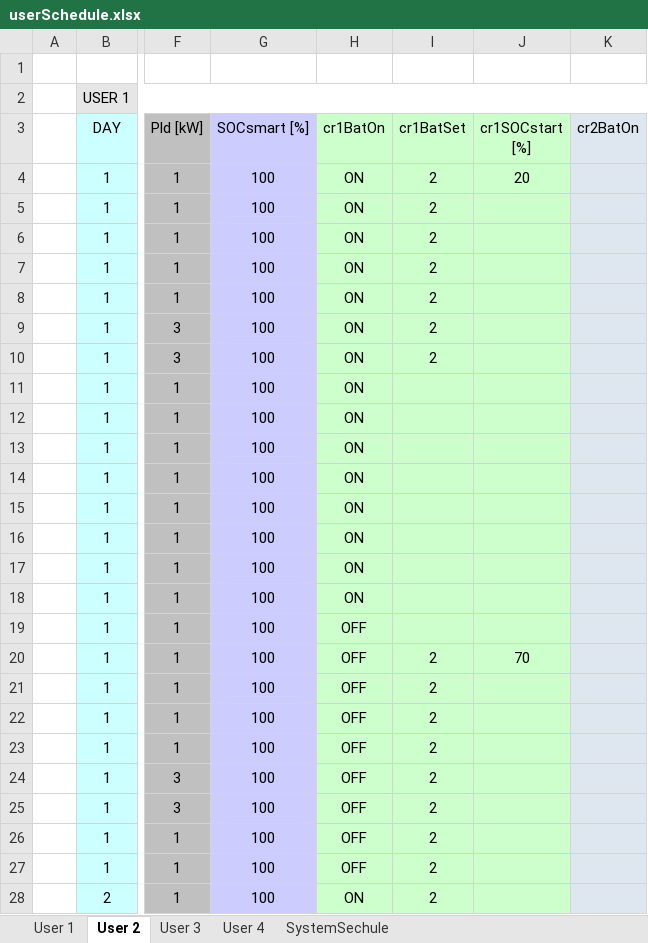
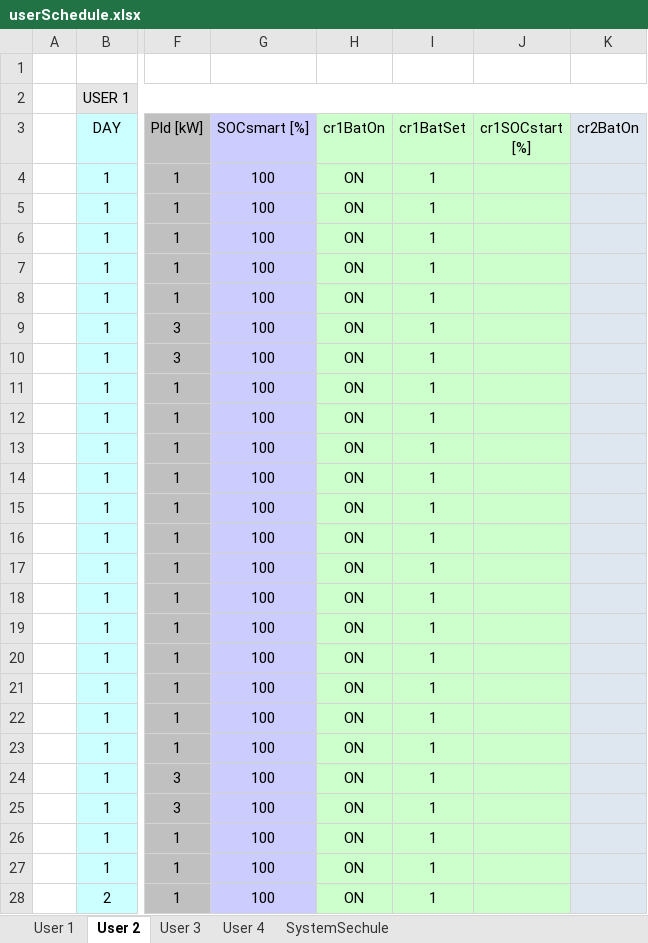
Before and after one commit to mindolink/EthStevec12, an Excel workbook: ImportData/userSchedule.xlsx, sheet User 2, drawn as a sheet; only a part is shown, gaps mark what is left out; values as stored, in another font and other column widths than the file's, no borders; the diff covers the shown part only; the diff names each change by its address in the sheet, - before the commit and + after, or states it on an @@ line.

```diff
--- a/ImportData/userSchedule.xlsx (sheet User 2)
+++ b/ImportData/userSchedule.xlsx (sheet User 2)
-I4:I10 (cr1BatSet): 2
+I4:I10 (cr1BatSet): 1
-J4 (cr1SOCstart [%]): 20
+J4 (cr1SOCstart [%]): (empty)
-I11:I19 (cr1BatSet): (empty)
+I11:I19 (cr1BatSet): 1
-H19:H27 (cr1BatOn): OFF
+H19:H27 (cr1BatOn): ON
-I20:I28 (cr1BatSet): 2
+I20:I28 (cr1BatSet): 1
-J20 (cr1SOCstart [%]): 70
+J20 (cr1SOCstart [%]): (empty)
```
Also changed, not shown: 48 edited cells elsewhere in this sheet, sheet SystemSechule, sheet User 1, sheet User 3, sheet User 4, charts or pictures, ExportData/Data User1 Test22-13-04-2021.xlsx, ImportData/userInfo.xlsx, 4 other files.
